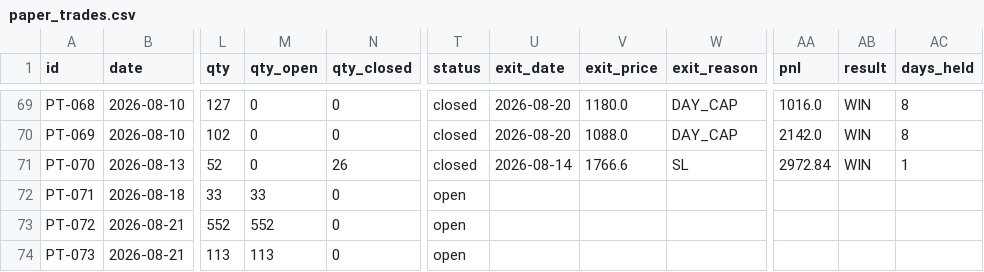
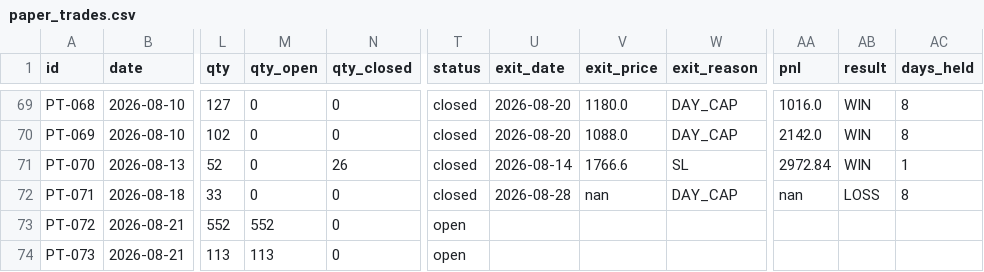
Before and after one commit to saisravanpalvaye/trading-bot-v2, a CSV file: paper_trades.csv, drawn as a sheet; only a part is shown, gaps mark what is left out; the diff names each change by its address in the sheet, - before the commit and + after, or states it on an @@ line.

```diff
--- a/paper_trades.csv
+++ b/paper_trades.csv
-M72 (qty_open): 33
+M72 (qty_open): 0
-T72 (status): open
+T72 (status): closed
-U72 (exit_date): (empty)
+U72 (exit_date): 2026-08-28
-V72 (exit_price): (empty)
+V72 (exit_price): nan
-W72 (exit_reason): (empty)
+W72 (exit_reason): DAY_CAP
-AA72 (pnl): (empty)
+AA72 (pnl): nan
-AB72 (result): (empty)
+AB72 (result): LOSS
-AC72 (days_held): (empty)
+AC72 (days_held): 8
```
Also changed, not shown: trade_log.csv.
